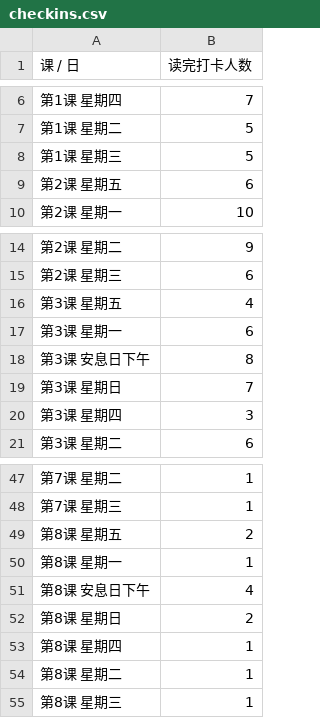
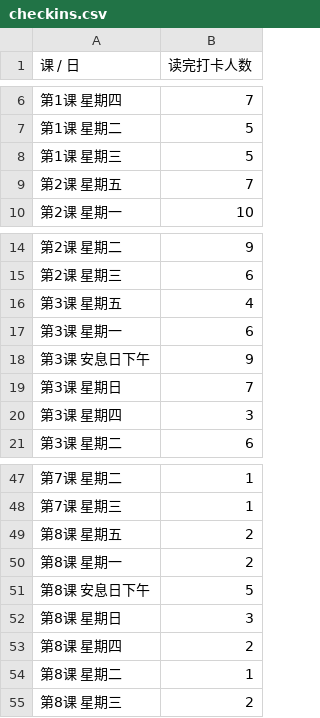
Before and after one commit to 2377568565/Ethan_bay, a CSV file: data/checkins.csv, drawn as a sheet; only a part is shown, gaps mark what is left out.

```diff
--- a/data/checkins.csv
+++ b/data/checkins.csv
@@ -8,3 +8,3 @@
 第1课 星期三,5
-第2课 星期五,6
+第2课 星期五,7
 第2课 星期一,10
@@ -17,3 +17,3 @@
 第3课 星期一,6
-第3课 安息日下午,8
+第3课 安息日下午,9
 第3课 星期日,7
@@ -49,7 +49,7 @@
 第8课 星期五,2
-第8课 星期一,1
-第8课 安息日下午,4
-第8课 星期日,2
-第8课 星期四,1
+第8课 星期一,2
+第8课 安息日下午,5
+第8课 星期日,3
+第8课 星期四,2
 第8课 星期二,1
-第8课 星期三,1
+第8课 星期三,2
```
Also changed, not shown: 2 other files.
